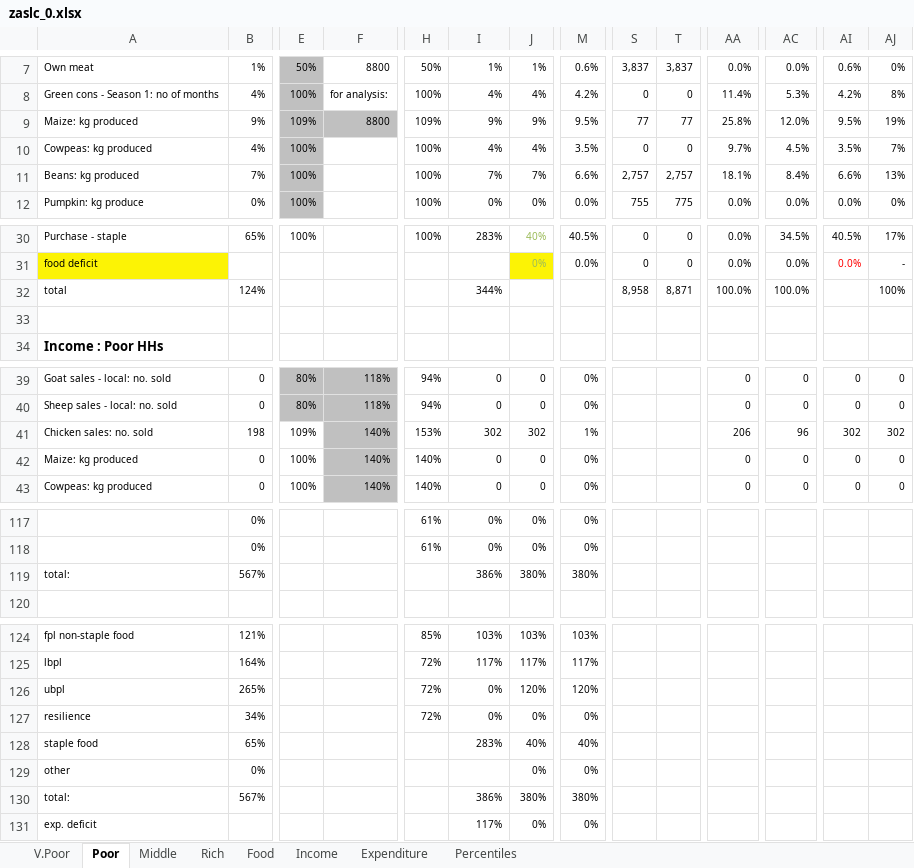
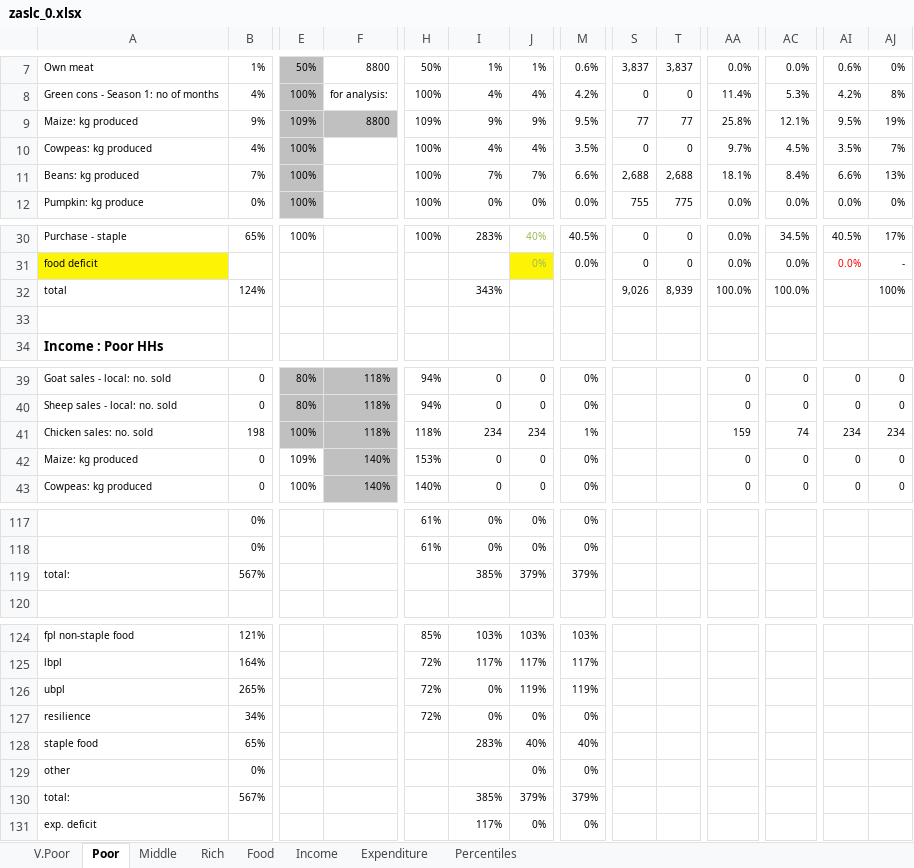
Before and after one commit to chezearth-personal/HEA-Analysis-ZA-2016, an Excel workbook: spreadsheets/zaslc_0.xlsx, sheet Poor, drawn as a sheet; only a part is shown, gaps mark what is left out; values as stored, in another font and other column widths than the file's, no borders; conditional formats not drawn; the diff covers the shown part only; the diff names each change by its address in the sheet, - before the commit and + after, or states it on an @@ line.

```diff
--- a/spreadsheets/zaslc_0.xlsx (sheet Poor)
+++ b/spreadsheets/zaslc_0.xlsx (sheet Poor)
-AC9: 12.0%
+AC9: 12.1%
-S11: 2,757
+S11: 2,688
-T11: 2,757
+T11: 2,688
-I32: 344%
+I32: 343%
-S32: 8,958
+S32: 9,026
-T32: 8,871
+T32: 8,939
-E41: 109%
+E41: 100%
-E41 fill: none
+E41 fill: #C0C0C0
-F41: 140%
+F41: 118%
-H41: 153%
+H41: 118%
-I41: 302
+I41: 234
-J41: 302
+J41: 234
-AA41: 206
+AA41: 159
-AC41: 96
+AC41: 74
-AI41: 302
+AI41: 234
-AJ41: 302
+AJ41: 234
-E42: 100%
+E42: 109%
-H42: 140%
+H42: 153%
-I119: 386%
+I119: 385%
-J119: 380%
+J119: 379%
-M119: 380%
+M119: 379%
-J126: 120%
+J126: 119%
-M126: 120%
+M126: 119%
-I130: 386%
+I130: 385%
-J130: 380%
+J130: 379%
-M130: 380%
+M130: 379%
```
Also changed, not shown: 36 edited cells elsewhere in this sheet, sheet Rich, sheet V.Poor, sheet Middle, sheet Income, formulas that keep their value, charts or pictures, spreadsheets/za1xx_0.xlsx, spreadsheets/za_up_0.xlsx, 32 other files.
